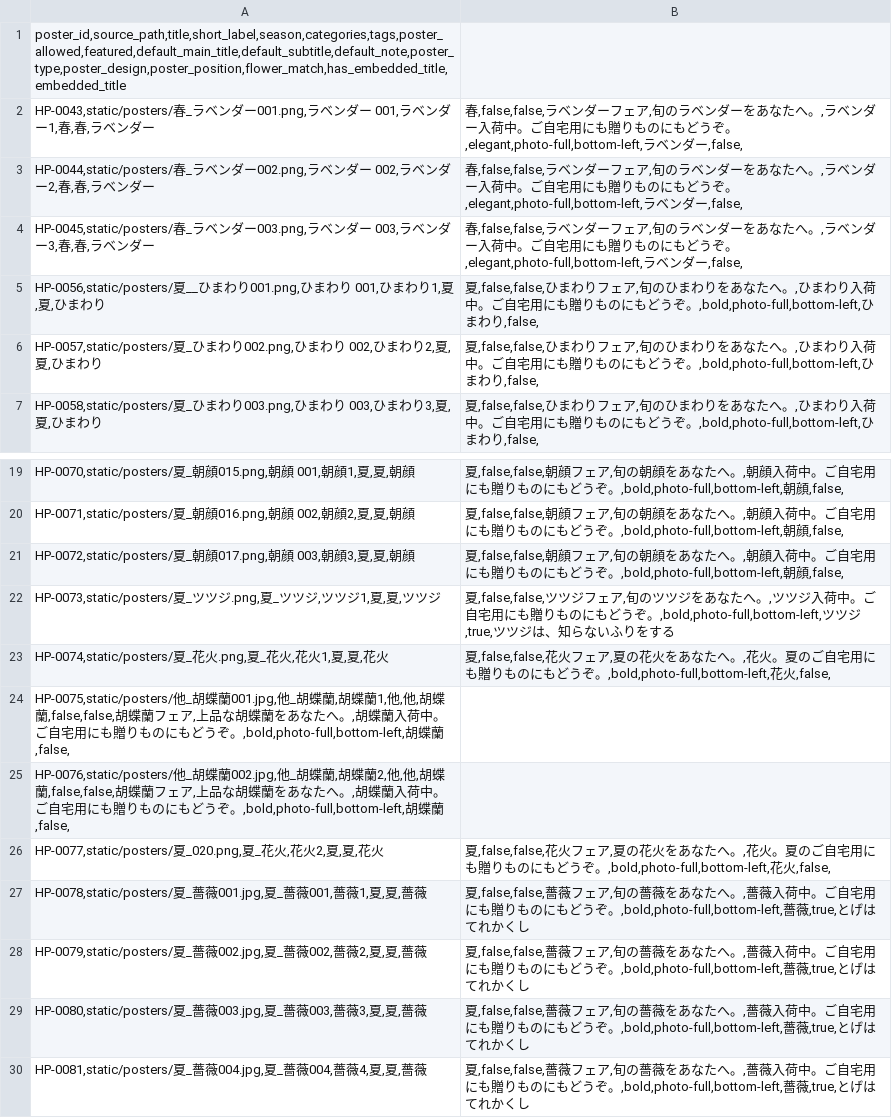
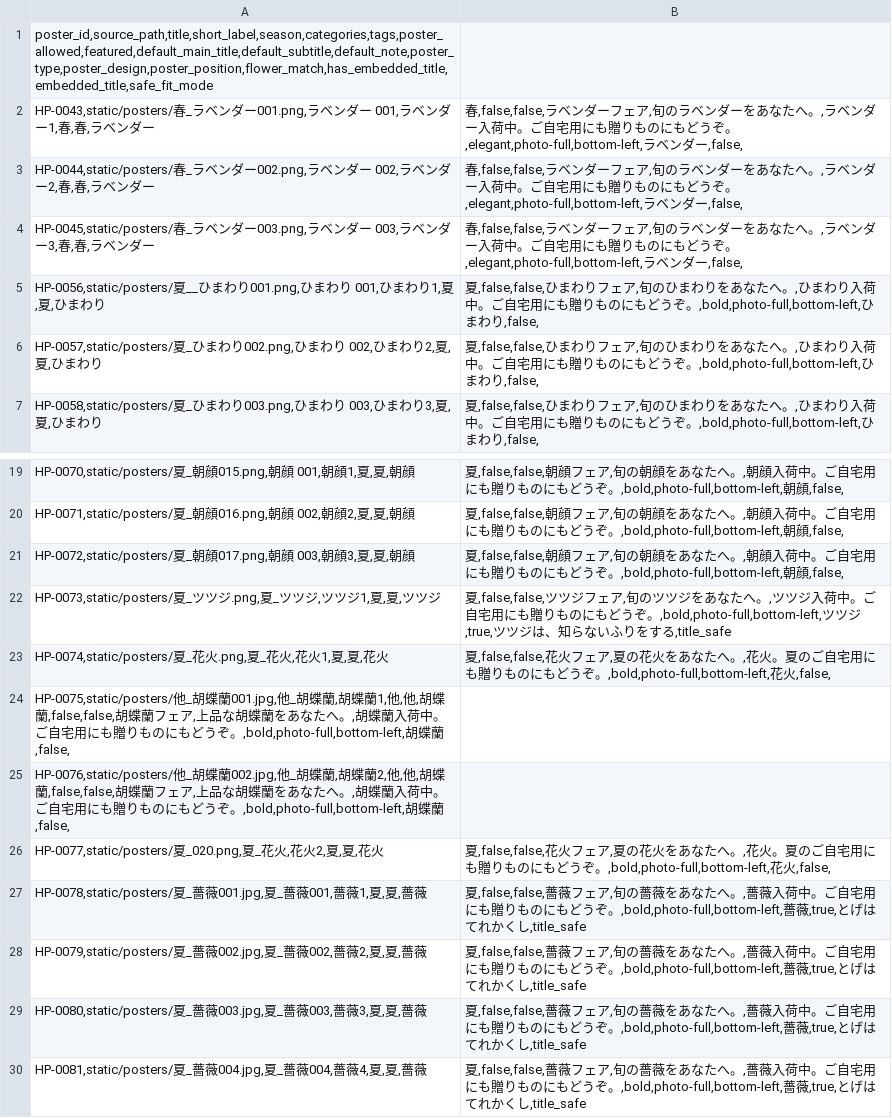
Before and after one commit to Hajime-na/ai-hana-zukan, a CSV file: poster_master.csv, drawn as a sheet; only a part is shown, gaps mark what is left out.

```diff
--- a/poster_master.csv
+++ b/poster_master.csv
@@ -1,2 +1,2 @@
-poster_id,source_path,title,short_label,season,categories,tags,poster_allowed,featured,default_main_title,default_subtitle,default_note,poster_type,poster_design,poster_position,flower_match,has_embedded_title,embedded_title
+poster_id,source_path,title,short_label,season,categories,tags,poster_allowed,featured,default_main_title,default_subtitle,default_note,poster_type,poster_design,poster_position,flower_match,has_embedded_title,embedded_title,safe_fit_mode
 HP-0043,static/posters/春_ラベンダー001.png,ラベンダー 001,ラベンダー1,春,春,ラベンダー;春,false,false,ラベンダーフェア,旬のラベンダーをあなたへ。,ラベンダー入荷中。ご自宅用にも贈りものにもどうぞ。,elegant,photo-full,bottom-left,ラベンダー,false,
@@ -21,3 +21,3 @@ HP-0071,static/posters/夏_朝顔016.png,朝顔 002,朝顔2,夏,夏,朝顔;夏,f
 HP-0072,static/posters/夏_朝顔017.png,朝顔 003,朝顔3,夏,夏,朝顔;夏,false,false,朝顔フェア,旬の朝顔をあなたへ。,朝顔入荷中。ご自宅用にも贈りものにもどうぞ。,bold,photo-full,bottom-left,朝顔,false,
-HP-0073,static/posters/夏_ツツジ.png,夏_ツツジ,ツツジ1,夏,夏,ツツジ;夏,false,false,ツツジフェア,旬のツツジをあなたへ。,ツツジ入荷中。ご自宅用にも贈りものにもどうぞ。,bold,photo-full,bottom-left,ツツジ,true,ツツジは、知らないふりをする
+HP-0073,static/posters/夏_ツツジ.png,夏_ツツジ,ツツジ1,夏,夏,ツツジ;夏,false,false,ツツジフェア,旬のツツジをあなたへ。,ツツジ入荷中。ご自宅用にも贈りものにもどうぞ。,bold,photo-full,bottom-left,ツツジ,true,ツツジは、知らないふりをする,title_safe
 HP-0074,static/posters/夏_花火.png,夏_花火,花火1,夏,夏,花火;夏,false,false,花火フェア,夏の花火をあなたへ。,花火。夏のご自宅用にも贈りものにもどうぞ。,bold,photo-full,bottom-left,花火,false,
@@ -26,5 +26,5 @@ HP-0076,static/posters/他_胡蝶蘭002.jpg,他_胡蝶蘭,胡蝶蘭2,他,他,胡
 HP-0077,static/posters/夏_020.png,夏_花火,花火2,夏,夏,花火;夏,false,false,花火フェア,夏の花火をあなたへ。,花火。夏のご自宅用にも贈りものにもどうぞ。,bold,photo-full,bottom-left,花火,false,
-HP-0078,static/posters/夏_薔薇001.jpg,夏_薔薇001,薔薇1,夏,夏,薔薇;夏,false,false,薔薇フェア,旬の薔薇をあなたへ。,薔薇入荷中。ご自宅用にも贈りものにもどうぞ。,bold,photo-full,bottom-left,薔薇,true,とげはてれかくし
-HP-0079,static/posters/夏_薔薇002.jpg,夏_薔薇002,薔薇2,夏,夏,薔薇;夏,false,false,薔薇フェア,旬の薔薇をあなたへ。,薔薇入荷中。ご自宅用にも贈りものにもどうぞ。,bold,photo-full,bottom-left,薔薇,true,とげはてれかくし
-HP-0080,static/posters/夏_薔薇003.jpg,夏_薔薇003,薔薇3,夏,夏,薔薇;夏,false,false,薔薇フェア,旬の薔薇をあなたへ。,薔薇入荷中。ご自宅用にも贈りものにもどうぞ。,bold,photo-full,bottom-left,薔薇,true,とげはてれかくし
-HP-0081,static/posters/夏_薔薇004.jpg,夏_薔薇004,薔薇4,夏,夏,薔薇;夏,false,false,薔薇フェア,旬の薔薇をあなたへ。,薔薇入荷中。ご自宅用にも贈りものにもどうぞ。,bold,photo-full,bottom-left,薔薇,true,とげはてれかくし
+HP-0078,static/posters/夏_薔薇001.jpg,夏_薔薇001,薔薇1,夏,夏,薔薇;夏,false,false,薔薇フェア,旬の薔薇をあなたへ。,薔薇入荷中。ご自宅用にも贈りものにもどうぞ。,bold,photo-full,bottom-left,薔薇,true,とげはてれかくし,title_safe
+HP-0079,static/posters/夏_薔薇002.jpg,夏_薔薇002,薔薇2,夏,夏,薔薇;夏,false,false,薔薇フェア,旬の薔薇をあなたへ。,薔薇入荷中。ご自宅用にも贈りものにもどうぞ。,bold,photo-full,bottom-left,薔薇,true,とげはてれかくし,title_safe
+HP-0080,static/posters/夏_薔薇003.jpg,夏_薔薇003,薔薇3,夏,夏,薔薇;夏,false,false,薔薇フェア,旬の薔薇をあなたへ。,薔薇入荷中。ご自宅用にも贈りものにもどうぞ。,bold,photo-full,bottom-left,薔薇,true,とげはてれかくし,title_safe
+HP-0081,static/posters/夏_薔薇004.jpg,夏_薔薇004,薔薇4,夏,夏,薔薇;夏,false,false,薔薇フェア,旬の薔薇をあなたへ。,薔薇入荷中。ご自宅用にも贈りものにもどうぞ。,bold,photo-full,bottom-left,薔薇,true,とげはてれかくし,title_safe
```
Also changed, not shown: 5 other files.
